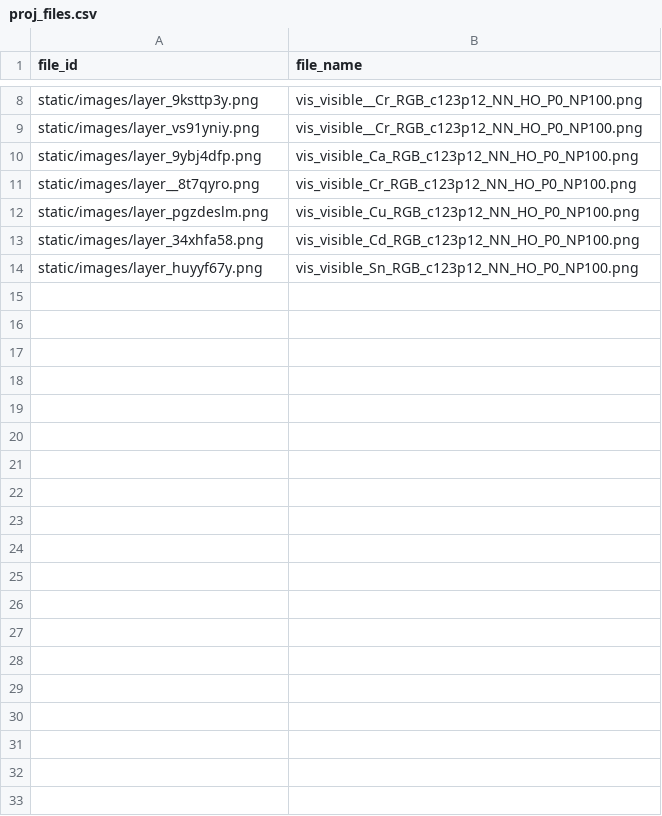
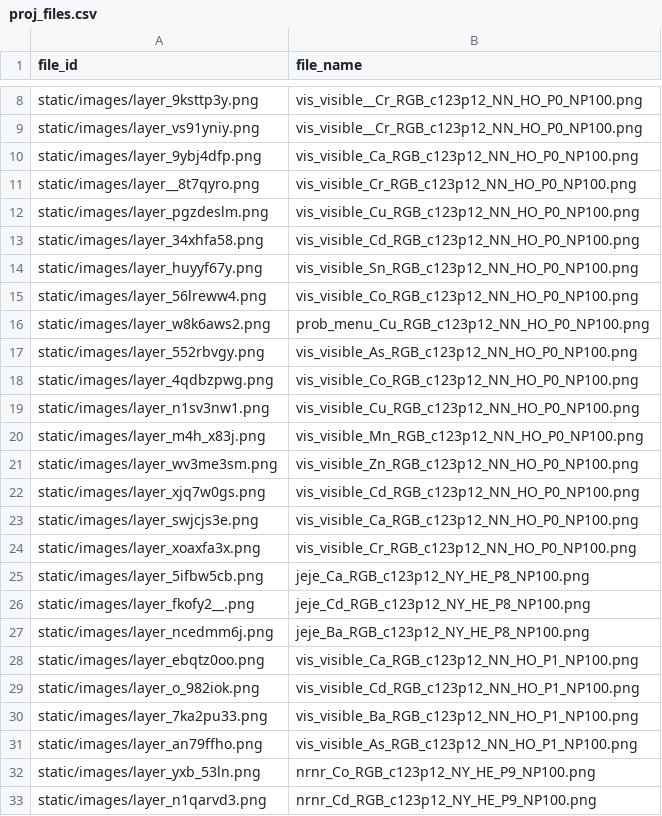
Before and after one commit to german-arroyo-moreno/mapslab-flask, a CSV file: projects/project_1/proj_files.csv, drawn as a sheet; only a part is shown, gaps mark what is left out; the diff covers the shown part only.

```diff
--- a/projects/project_1/proj_files.csv
+++ b/projects/project_1/proj_files.csv
@@ -14 +14,20 @@ static/images/layer_34xhfa58.png;vis_visible_Cd_RGB_c123p12_NN_HO_P0_NP100.png
 static/images/layer_huyyf67y.png;vis_visible_Sn_RGB_c123p12_NN_HO_P0_NP100.png
+static/images/layer_56lreww4.png;vis_visible_Co_RGB_c123p12_NN_HO_P0_NP100.png
+static/images/layer_w8k6aws2.png;prob_menu_Cu_RGB_c123p12_NN_HO_P0_NP100.png
+static/images/layer_552rbvgy.png;vis_visible_As_RGB_c123p12_NN_HO_P0_NP100.png
+static/images/layer_4qdbzpwg.png;vis_visible_Co_RGB_c123p12_NN_HO_P0_NP100.png
+static/images/layer_n1sv3nw1.png;vis_visible_Cu_RGB_c123p12_NN_HO_P0_NP100.png
+static/images/layer_m4h_x83j.png;vis_visible_Mn_RGB_c123p12_NN_HO_P0_NP100.png
+static/images/layer_wv3me3sm.png;vis_visible_Zn_RGB_c123p12_NN_HO_P0_NP100.png
+static/images/layer_xjq7w0gs.png;vis_visible_Cd_RGB_c123p12_NN_HO_P0_NP100.png
+static/images/layer_swjcjs3e.png;vis_visible_Ca_RGB_c123p12_NN_HO_P0_NP100.png
+static/images/layer_xoaxfa3x.png;vis_visible_Cr_RGB_c123p12_NN_HO_P0_NP100.png
+static/images/layer_5ifbw5cb.png;jeje_Ca_RGB_c123p12_NY_HE_P8_NP100.png
+static/images/layer_fkofy2__.png;jeje_Cd_RGB_c123p12_NY_HE_P8_NP100.png
+static/images/layer_ncedmm6j.png;jeje_Ba_RGB_c123p12_NY_HE_P8_NP100.png
+static/images/layer_ebqtz0oo.png;vis_visible_Ca_RGB_c123p12_NN_HO_P1_NP100.png
+static/images/layer_o_982iok.png;vis_visible_Cd_RGB_c123p12_NN_HO_P1_NP100.png
+static/images/layer_7ka2pu33.png;vis_visible_Ba_RGB_c123p12_NN_HO_P1_NP100.png
+static/images/layer_an79ffho.png;vis_visible_As_RGB_c123p12_NN_HO_P1_NP100.png
+static/images/layer_yxb_53ln.png;nrnr_Co_RGB_c123p12_NY_HE_P9_NP100.png
+static/images/layer_n1qarvd3.png;nrnr_Cd_RGB_c123p12_NY_HE_P9_NP100.png
```
Also changed, not shown: 15 added rows elsewhere in this file, 7 other files.
